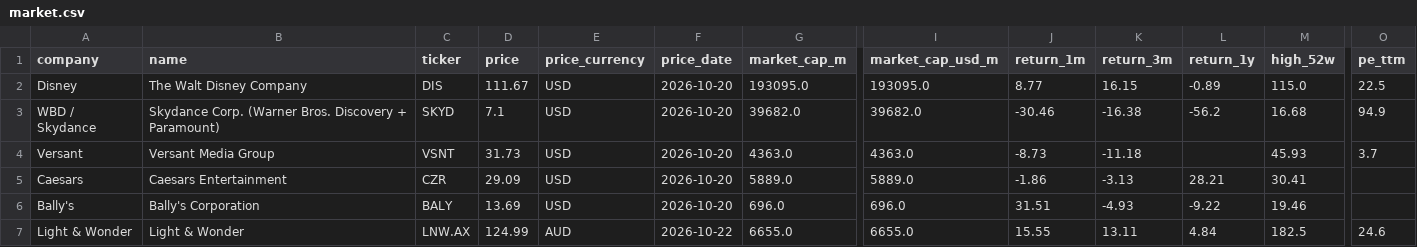
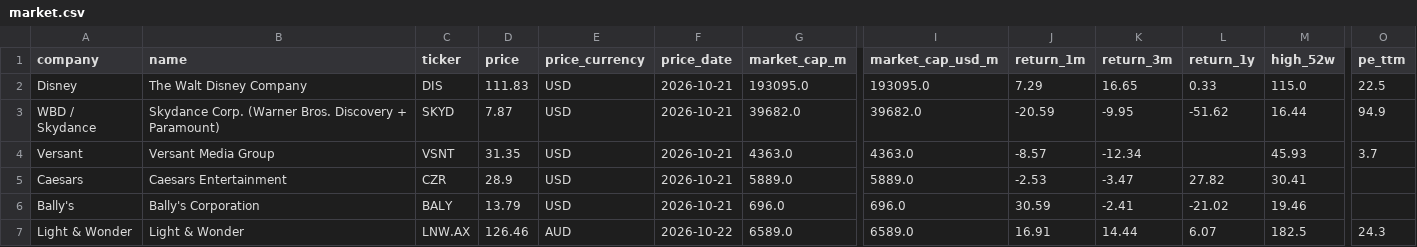
Before and after one commit to hrishi9635/client-intel, a CSV file: data/market.csv, drawn as a sheet; only a part is shown, gaps mark what is left out; the diff covers the shown part only; the diff names each change by its address in the sheet, - before the commit and + after, or states it on an @@ line.

```diff
--- a/data/market.csv
+++ b/data/market.csv
-D2 (price): 111.67
+D2 (price): 111.83
-F2:F6 (price_date): 2026-10-20
+F2:F6 (price_date): 2026-10-21
-J2 (return_1m): 8.77
+J2 (return_1m): 7.29
-K2 (return_3m): 16.15
+K2 (return_3m): 16.65
-L2 (return_1y): -0.89
+L2 (return_1y): 0.33
-D3 (price): 7.1
+D3 (price): 7.87
-J3 (return_1m): -30.46
+J3 (return_1m): -20.59
-K3 (return_3m): -16.38
+K3 (return_3m): -9.95
-L3 (return_1y): -56.2
+L3 (return_1y): -51.62
-M3 (high_52w): 16.68
+M3 (high_52w): 16.44
-D4 (price): 31.73
+D4 (price): 31.35
-J4 (return_1m): -8.73
+J4 (return_1m): -8.57
-K4 (return_3m): -11.18
+K4 (return_3m): -12.34
-D5 (price): 29.09
+D5 (price): 28.9
-J5 (return_1m): -1.86
+J5 (return_1m): -2.53
-K5 (return_3m): -3.13
+K5 (return_3m): -3.47
-L5 (return_1y): 28.21
+L5 (return_1y): 27.82
-D6 (price): 13.69
+D6 (price): 13.79
-J6 (return_1m): 31.51
+J6 (return_1m): 30.59
-K6 (return_3m): -4.93
+K6 (return_3m): -2.41
-L6 (return_1y): -9.22
+L6 (return_1y): -21.02
-D7 (price): 124.99
+D7 (price): 126.46
-G7 (market_cap_m): 6655.0
+G7 (market_cap_m): 6589.0
-I7 (market_cap_usd_m): 6655.0
+I7 (market_cap_usd_m): 6589.0
-J7 (return_1m): 15.55
+J7 (return_1m): 16.91
-K7 (return_3m): 13.11
+K7 (return_3m): 14.44
-L7 (return_1y): 4.84
+L7 (return_1y): 6.07
-O7 (pe_ttm): 24.6
+O7 (pe_ttm): 24.3
```
Also changed, not shown: 25 edited cells elsewhere in this file, data/fx.csv, data/prices.csv, 9 other files.
